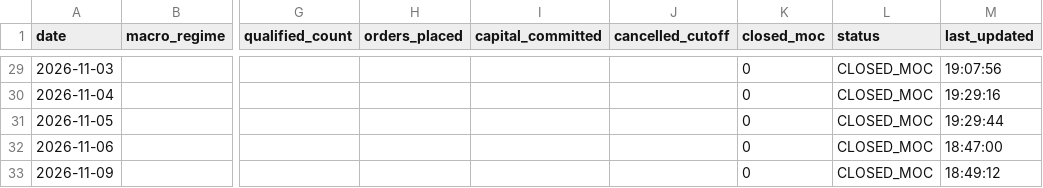
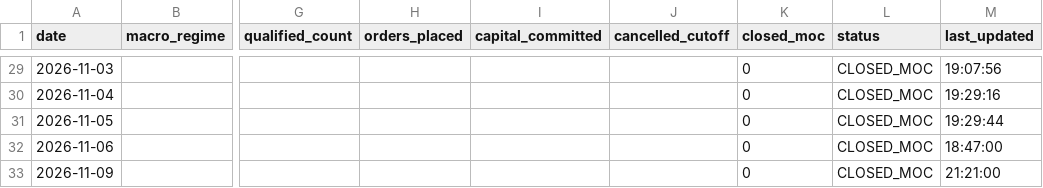
Before and after one commit to frankthetank-tech/alpaca-dual-regime-daytrader, a CSV file: data/audit/daily_summary.csv, drawn as a sheet; only a part is shown, gaps mark what is left out; the diff names each change by its address in the sheet, - before the commit and + after, or states it on an @@ line.

Commit message:
Auto-update Strategy #3 audit logs and state [skip ci]

```diff
--- a/data/audit/daily_summary.csv
+++ b/data/audit/daily_summary.csv
-M33 (last_updated): 18:49:12
+M33 (last_updated): 21:21:00
```
Also changed, not shown: 1 other file.
